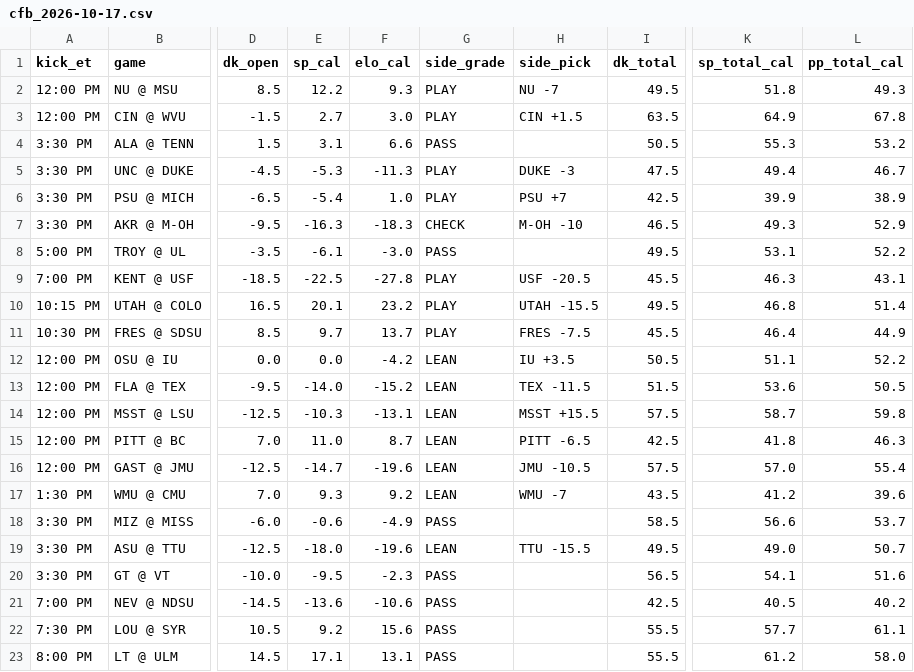
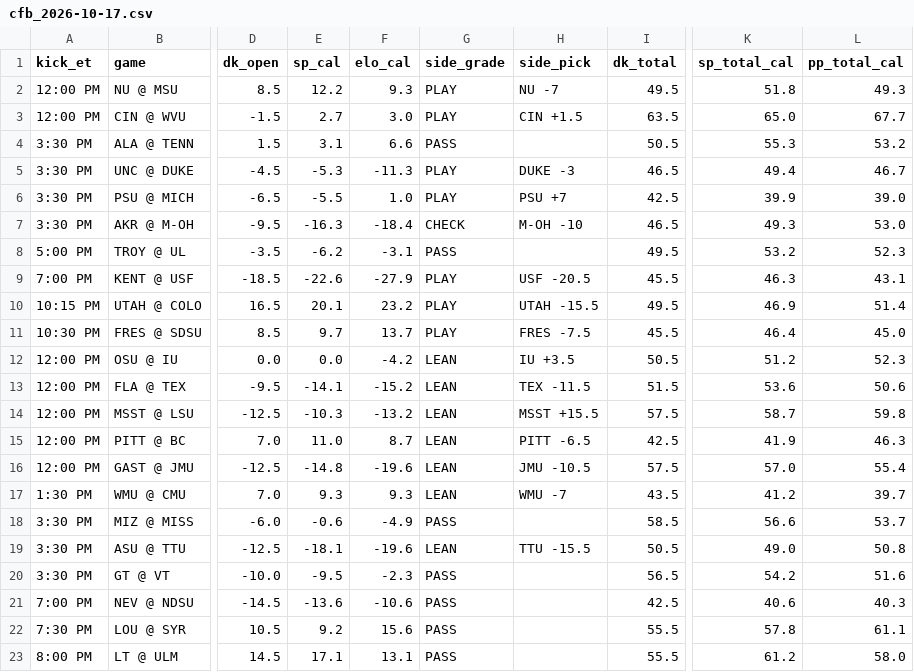
Before and after one commit to tdfarrell/betting-research, a CSV file: data/boards/cfb_2026-10-17.csv, drawn as a sheet; only a part is shown, gaps mark what is left out; the diff covers the shown part only; the diff names each change by its address in the sheet, - before the commit and + after, or states it on an @@ line.

```diff
--- a/data/boards/cfb_2026-10-17.csv
+++ b/data/boards/cfb_2026-10-17.csv
-K3 (sp_total_cal): 64.9
+K3 (sp_total_cal): 65.0
-L3 (pp_total_cal): 67.8
+L3 (pp_total_cal): 67.7
-I5 (dk_total): 47.5
+I5 (dk_total): 46.5
-E6 (sp_cal): -5.4
+E6 (sp_cal): -5.5
-L6 (pp_total_cal): 38.9
+L6 (pp_total_cal): 39.0
-F7 (elo_cal): -18.3
+F7 (elo_cal): -18.4
-L7 (pp_total_cal): 52.9
+L7 (pp_total_cal): 53.0
-E8 (sp_cal): -6.1
+E8 (sp_cal): -6.2
-F8 (elo_cal): -3.0
+F8 (elo_cal): -3.1
-K8 (sp_total_cal): 53.1
+K8 (sp_total_cal): 53.2
-L8 (pp_total_cal): 52.2
+L8 (pp_total_cal): 52.3
-E9 (sp_cal): -22.5
+E9 (sp_cal): -22.6
-F9 (elo_cal): -27.8
+F9 (elo_cal): -27.9
-K10 (sp_total_cal): 46.8
+K10 (sp_total_cal): 46.9
-L11 (pp_total_cal): 44.9
+L11 (pp_total_cal): 45.0
-K12 (sp_total_cal): 51.1
+K12 (sp_total_cal): 51.2
-L12 (pp_total_cal): 52.2
+L12 (pp_total_cal): 52.3
-E13 (sp_cal): -14.0
+E13 (sp_cal): -14.1
-L13 (pp_total_cal): 50.5
+L13 (pp_total_cal): 50.6
-F14 (elo_cal): -13.1
+F14 (elo_cal): -13.2
-K15 (sp_total_cal): 41.8
+K15 (sp_total_cal): 41.9
-E16 (sp_cal): -14.7
+E16 (sp_cal): -14.8
-F17 (elo_cal): 9.2
+F17 (elo_cal): 9.3
-L17 (pp_total_cal): 39.6
+L17 (pp_total_cal): 39.7
-E19 (sp_cal): -18.0
+E19 (sp_cal): -18.1
-I19 (dk_total): 49.5
+I19 (dk_total): 50.5
-L19 (pp_total_cal): 50.7
+L19 (pp_total_cal): 50.8
-K20 (sp_total_cal): 54.1
+K20 (sp_total_cal): 54.2
-K21 (sp_total_cal): 40.5
+K21 (sp_total_cal): 40.6
-L21 (pp_total_cal): 40.2
+L21 (pp_total_cal): 40.3
-K22 (sp_total_cal): 57.7
+K22 (sp_total_cal): 57.8
```
Also changed, not shown: 45 edited cells elsewhere in this file, data/grades/props_picks.csv, data/grades/screener_picks.csv, 22 other files.
